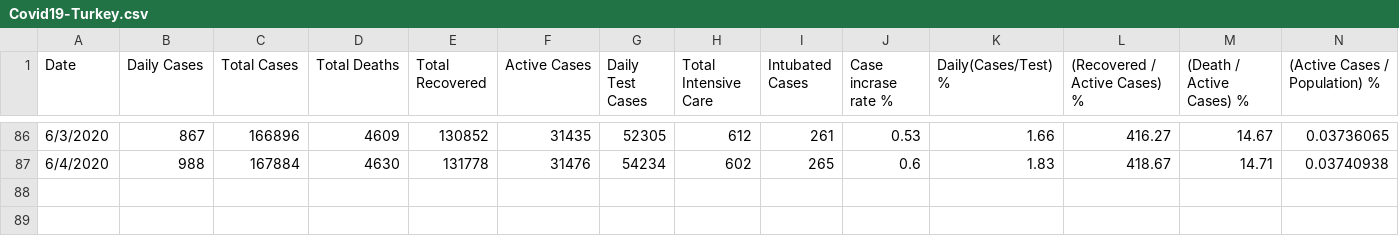
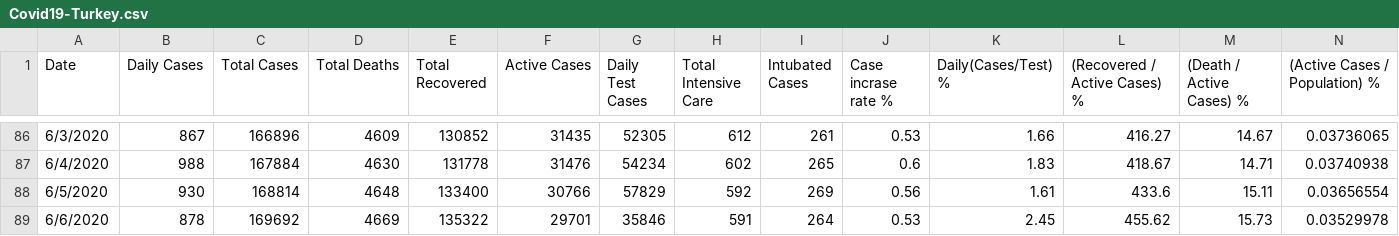
Before and after one commit to sefatosunn/Covid19-Turkey, a CSV file: Covid19-Turkey.csv, drawn as a sheet; only a part is shown, gaps mark what is left out; the diff names each change by its address in the sheet, - before the commit and + after, or states it on an @@ line.

Commit message:
Add files via upload

```diff
--- a/Covid19-Turkey.csv
+++ b/Covid19-Turkey.csv
+row 88: 6/5/2020 | 930 | 168814 | 4648 | 133400 | 30766 | 57829 | 592 | 269 | 0.56 | 1.61 | 433.6 | 15.11 | 0.03656554
+row 89: 6/6/2020 | 878 | 169692 | 4669 | 135322 | 29701 | 35846 | 591 | 264 | 0.53 | 2.45 | 455.62 | 15.73 | 0.03529978
```
